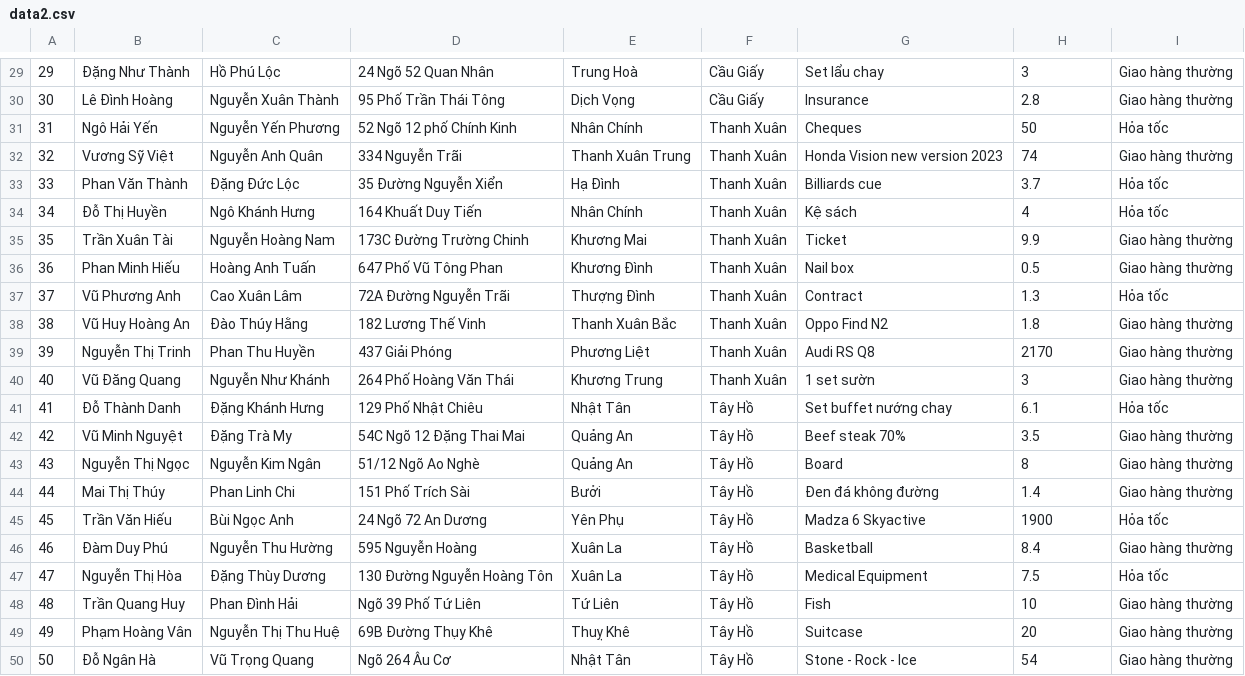
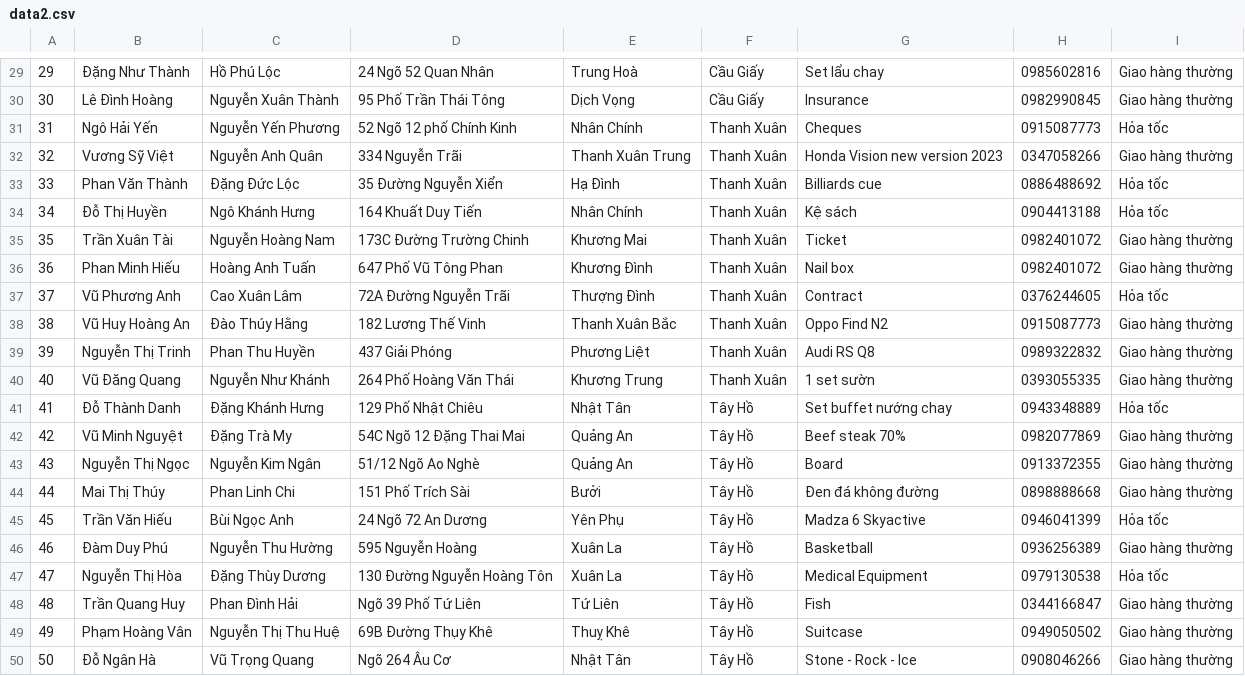
Before and after one commit to viet12012003/ProjectTSP, a CSV file: data2.csv, drawn as a sheet; only a part is shown, gaps mark what is left out; the diff covers the shown part only.

```diff
--- a/data2.csv
+++ b/data2.csv
@@ -29,22 +29,22 @@
-29,Đặng Như Thành,Hồ Phú Lộc,24 Ngõ 52 Quan Nhân,Trung Hoà,Cầu Giấy,Set lẩu chay,3,Giao hàng thường
-30,Lê Đình Hoàng,Nguyễn Xuân Thành,95 Phố Trần Thái Tông,Dịch Vọng,Cầu Giấy,Insurance,2.8,Giao hàng thường
-31,Ngô Hải Yến,Nguyễn Yến Phương,52 Ngõ 12 phố Chính Kinh,Nhân Chính,Thanh Xuân,Cheques,50,Hỏa tốc
-32,Vương Sỹ Việt,Nguyễn Anh Quân,334 Nguyễn Trãi,Thanh Xuân Trung,Thanh Xuân,Honda Vision new version 2023,74,Giao hàng thường
-33,Phan Văn Thành,Đặng Đức Lộc,35 Đường Nguyễn Xiển,Hạ Đình,Thanh Xuân,Billiards cue,3.7,Hỏa tốc
-34,Đỗ Thị Huyền,Ngô Khánh Hưng,164 Khuất Duy Tiến,Nhân Chính,Thanh Xuân,Kệ sách,4,Hỏa tốc
-35,Trần Xuân Tài,Nguyễn Hoàng Nam,173C Đường Trường Chinh,Khương Mai,Thanh Xuân,Ticket,9.9,Giao hàng thường
-36,Phan Minh Hiếu,Hoàng Anh Tuấn,647 Phố Vũ Tông Phan,Khương Đình,Thanh Xuân,Nail box,0.5,Giao hàng thường
-37,Vũ Phương Anh,Cao Xuân Lâm,72A Đường Nguyễn Trãi,Thượng Đình,Thanh Xuân,Contract,1.3,Hỏa tốc
-38,Vũ Huy Hoàng An,Đào Thúy Hằng,182 Lương Thế Vinh,Thanh Xuân Bắc,Thanh Xuân,Oppo Find N2,1.8,Giao hàng thường
-39,Nguyễn Thị Trinh,Phan Thu Huyền,437 Giải Phóng,Phương Liệt,Thanh Xuân,Audi RS Q8,2170,Giao hàng thường
-40,Vũ Đăng Quang,Nguyễn Như Khánh,264 Phố Hoàng Văn Thái,Khương Trung,Thanh Xuân,1 set sườn,3,Giao hàng thường
-41,Đỗ Thành Danh,Đặng Khánh Hưng,129 Phố Nhật Chiêu,Nhật Tân,Tây Hồ,Set buffet nướng chay,6.1,Hỏa tốc
-42,Vũ Minh Nguyệt,Đặng Trà My,54C Ngõ 12 Đặng Thai Mai,Quảng An,Tây Hồ,Beef steak 70%,3.5,Giao hàng thường
-43,Nguyễn Thị Ngọc,Nguyễn Kim Ngân,51/12 Ngõ Ao Nghè,Quảng An,Tây Hồ,Board,8,Giao hàng thường
-44,Mai Thị Thúy,Phan Linh Chi,151 Phố Trích Sài,Bưởi,Tây Hồ,Đen đá không đường,1.4,Giao hàng thường
-45,Trần Văn Hiếu,Bùi Ngọc Anh,24 Ngõ 72 An Dương,Yên Phụ,Tây Hồ,Madza 6 Skyactive,1900,Hỏa tốc
-46,Đàm Duy Phú,Nguyễn Thu Hường,595 Nguyễn Hoàng,Xuân La,Tây Hồ,Basketball,8.4,Giao hàng thường
-47,Nguyễn Thị Hòa,Đặng Thùy Dương,130 Đường Nguyễn Hoàng Tôn,Xuân La,Tây Hồ,Medical Equipment,7.5,Hỏa tốc
-48,Trần Quang Huy,Phan Đình Hải,Ngõ 39 Phố Tứ Liên,Tứ Liên,Tây Hồ,Fish,10,Giao hàng thường
-49,Phạm Hoàng Vân,Nguyễn Thị Thu Huệ,69B Đường Thụy Khê,Thuỵ Khê,Tây Hồ,Suitcase,20,Giao hàng thường
-50,Đỗ Ngân Hà,Vũ Trọng Quang,Ngõ 264 Âu Cơ,Nhật Tân,Tây Hồ,Stone - Rock - Ice,54,Giao hàng thường
+29,Đặng Như Thành,Hồ Phú Lộc,24 Ngõ 52 Quan Nhân,Trung Hoà,Cầu Giấy,Set lẩu chay,0985602816,Giao hàng thường
+30,Lê Đình Hoàng,Nguyễn Xuân Thành,95 Phố Trần Thái Tông,Dịch Vọng,Cầu Giấy,Insurance,0982990845,Giao hàng thường
+31,Ngô Hải Yến,Nguyễn Yến Phương,52 Ngõ 12 phố Chính Kinh,Nhân Chính,Thanh Xuân,Cheques,0915087773,Hỏa tốc
+32,Vương Sỹ Việt,Nguyễn Anh Quân,334 Nguyễn Trãi,Thanh Xuân Trung,Thanh Xuân,Honda Vision new version 2023,0347058266,Giao hàng thường
+33,Phan Văn Thành,Đặng Đức Lộc,35 Đường Nguyễn Xiển,Hạ Đình,Thanh Xuân,Billiards cue,0886488692,Hỏa tốc
+34,Đỗ Thị Huyền,Ngô Khánh Hưng,164 Khuất Duy Tiến,Nhân Chính,Thanh Xuân,Kệ sách,0904413188,Hỏa tốc
+35,Trần Xuân Tài,Nguyễn Hoàng Nam,173C Đường Trường Chinh,Khương Mai,Thanh Xuân,Ticket,0982401072,Giao hàng thường
+36,Phan Minh Hiếu,Hoàng Anh Tuấn,647 Phố Vũ Tông Phan,Khương Đình,Thanh Xuân,Nail box,0982401072,Giao hàng thường
+37,Vũ Phương Anh,Cao Xuân Lâm,72A Đường Nguyễn Trãi,Thượng Đình,Thanh Xuân,Contract,0376244605,Hỏa tốc
+38,Vũ Huy Hoàng An,Đào Thúy Hằng,182 Lương Thế Vinh,Thanh Xuân Bắc,Thanh Xuân,Oppo Find N2,0915087773,Giao hàng thường
+39,Nguyễn Thị Trinh,Phan Thu Huyền,437 Giải Phóng,Phương Liệt,Thanh Xuân,Audi RS Q8,0989322832,Giao hàng thường
+40,Vũ Đăng Quang,Nguyễn Như Khánh,264 Phố Hoàng Văn Thái,Khương Trung,Thanh Xuân,1 set sườn,0393055335,Giao hàng thường
+41,Đỗ Thành Danh,Đặng Khánh Hưng,129 Phố Nhật Chiêu,Nhật Tân,Tây Hồ,Set buffet nướng chay,0943348889,Hỏa tốc
+42,Vũ Minh Nguyệt,Đặng Trà My,54C Ngõ 12 Đặng Thai Mai,Quảng An,Tây Hồ,Beef steak 70%,0982077869,Giao hàng thường
+43,Nguyễn Thị Ngọc,Nguyễn Kim Ngân,51/12 Ngõ Ao Nghè,Quảng An,Tây Hồ,Board,0913372355,Giao hàng thường
+44,Mai Thị Thúy,Phan Linh Chi,151 Phố Trích Sài,Bưởi,Tây Hồ,Đen đá không đường,0898888668,Giao hàng thường
+45,Trần Văn Hiếu,Bùi Ngọc Anh,24 Ngõ 72 An Dương,Yên Phụ,Tây Hồ,Madza 6 Skyactive,0946041399,Hỏa tốc
+46,Đàm Duy Phú,Nguyễn Thu Hường,595 Nguyễn Hoàng,Xuân La,Tây Hồ,Basketball,0936256389,Giao hàng thường
+47,Nguyễn Thị Hòa,Đặng Thùy Dương,130 Đường Nguyễn Hoàng Tôn,Xuân La,Tây Hồ,Medical Equipment,0979130538,Hỏa tốc
+48,Trần Quang Huy,Phan Đình Hải,Ngõ 39 Phố Tứ Liên,Tứ Liên,Tây Hồ,Fish,0344166847,Giao hàng thường
+49,Phạm Hoàng Vân,Nguyễn Thị Thu Huệ,69B Đường Thụy Khê,Thuỵ Khê,Tây Hồ,Suitcase,0949050502,Giao hàng thường
+50,Đỗ Ngân Hà,Vũ Trọng Quang,Ngõ 264 Âu Cơ,Nhật Tân,Tây Hồ,Stone - Rock - Ice,0908046266,Giao hàng thường
```
Also changed, not shown: 28 edited cells elsewhere in this file.
